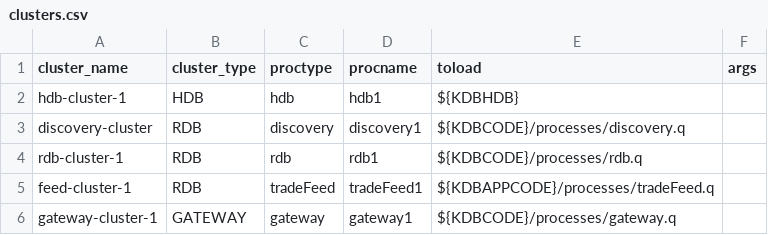
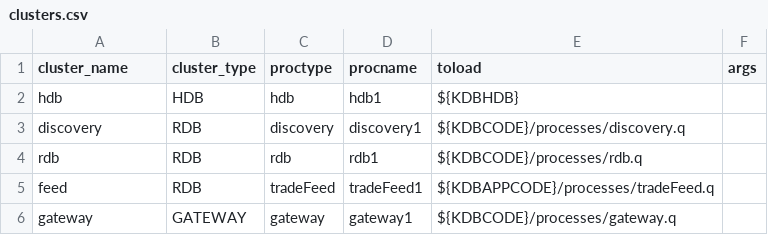
Before and after one commit to DataIntellectTech/TorQ-Amazon-FinSpace-Starter-Pack, a CSV file: finTorq-App/appconfig/clusters.csv, drawn as a sheet.

Commit message:
Update cluster names

```diff
--- a/finTorq-App/appconfig/clusters.csv
+++ b/finTorq-App/appconfig/clusters.csv
@@ -1,6 +1,6 @@
 cluster_name,cluster_type,proctype,procname,toload,args
-hdb-cluster-1,HDB,hdb,hdb1,${KDBHDB},
-discovery-cluster,RDB,discovery,discovery1,${KDBCODE}/processes/discovery.q,
-rdb-cluster-1,RDB,rdb,rdb1,${KDBCODE}/processes/rdb.q,
-feed-cluster-1,RDB,tradeFeed,tradeFeed1,${KDBAPPCODE}/processes/tradeFeed.q,
-gateway-cluster-1,GATEWAY,gateway,gateway1,${KDBCODE}/processes/gateway.q,
+hdb,HDB,hdb,hdb1,${KDBHDB},
+discovery,RDB,discovery,discovery1,${KDBCODE}/processes/discovery.q,
+rdb,RDB,rdb,rdb1,${KDBCODE}/processes/rdb.q,
+feed,RDB,tradeFeed,tradeFeed1,${KDBAPPCODE}/processes/tradeFeed.q,
+gateway,GATEWAY,gateway,gateway1,${KDBCODE}/processes/gateway.q,
```
Also changed, not shown: 7 other files.
